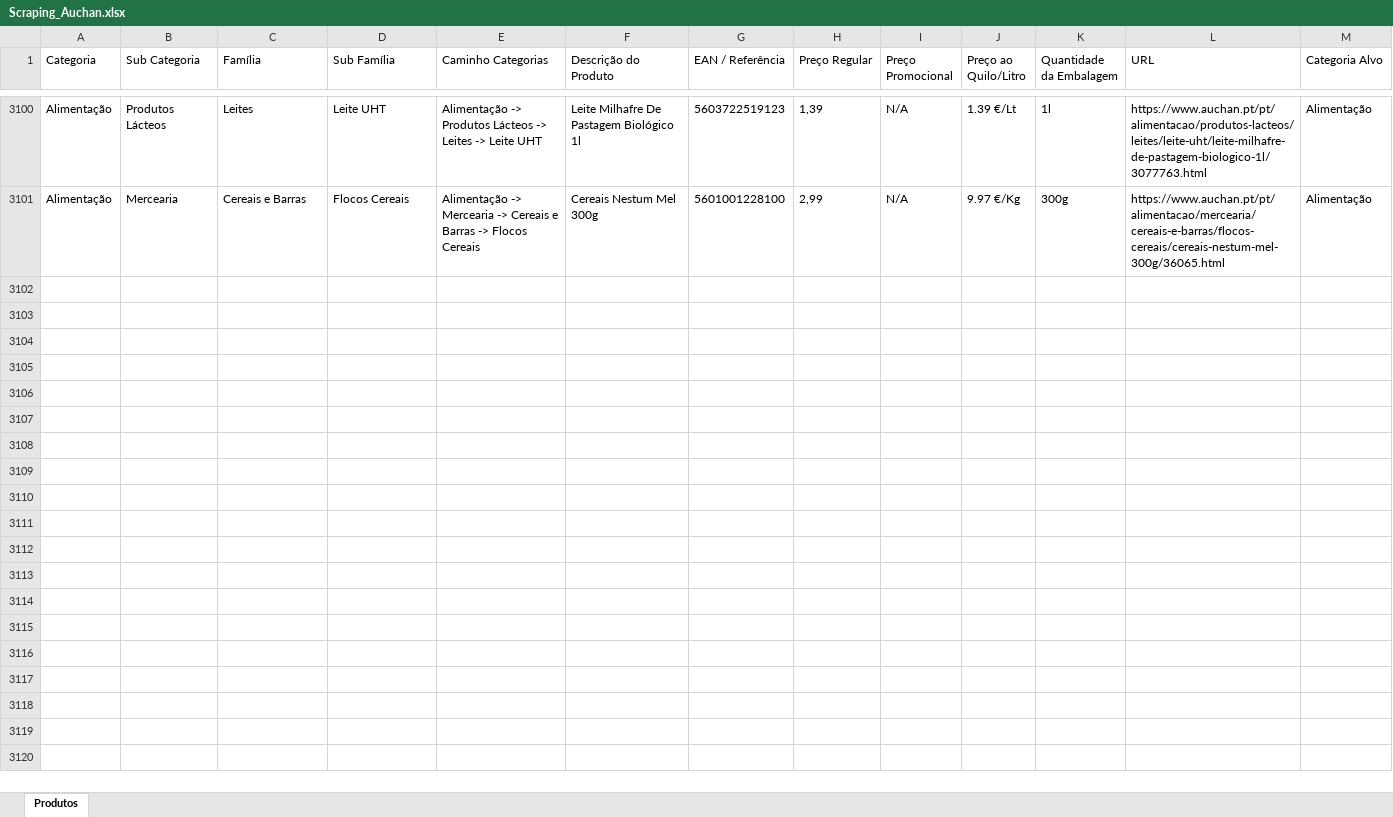
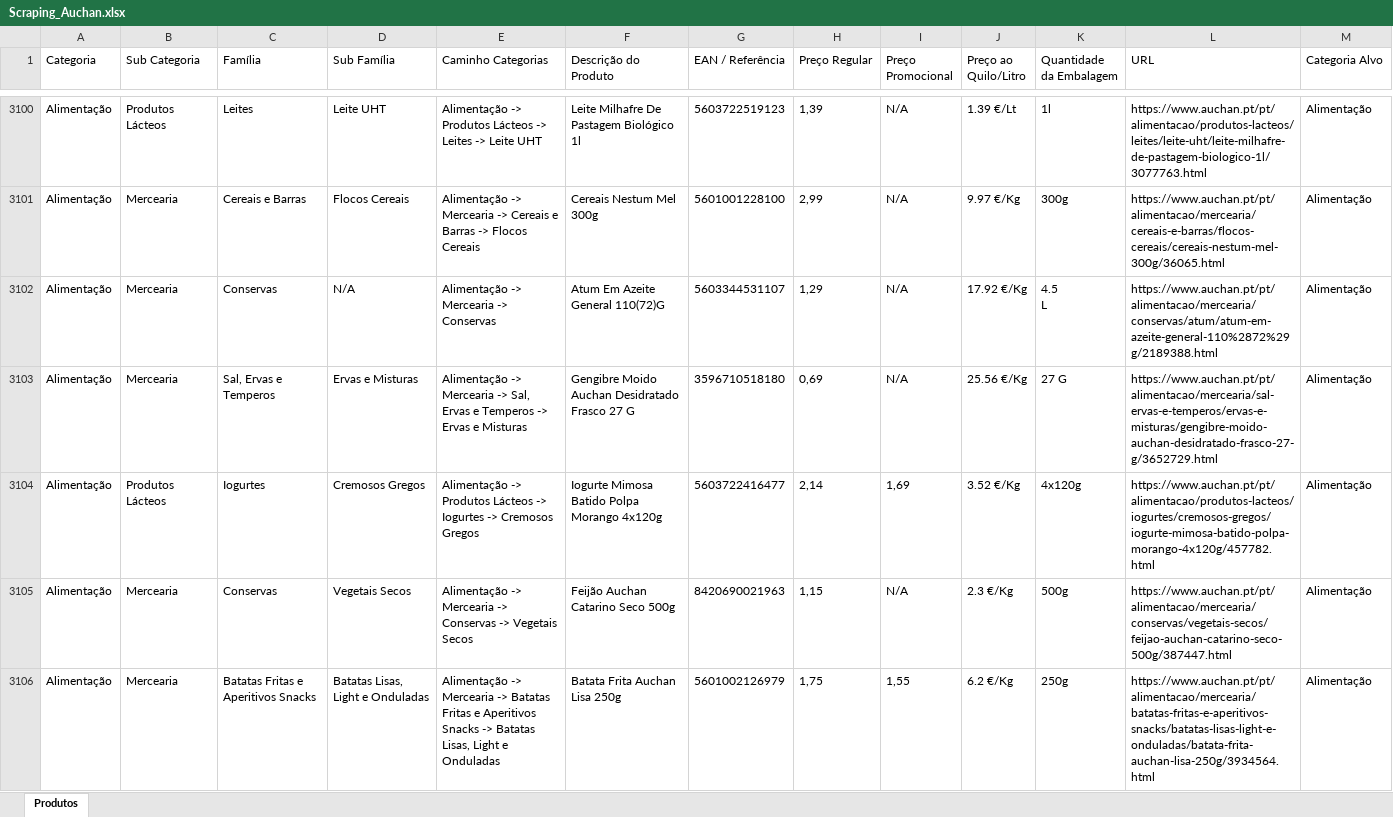
Before and after one commit to Holiday090/teste01, an Excel workbook: Scraping_Auchan.xlsx, sheet Produtos, drawn as a sheet; only a part is shown, gaps mark what is left out; values as stored, in another font and other column widths than the file's, no borders; ↵ is a line break in a cell; the diff covers the shown part only; the diff names each change by its address in the sheet, - before the commit and + after, or states it on an @@ line.

```diff
--- a/Scraping_Auchan.xlsx (sheet Produtos)
+++ b/Scraping_Auchan.xlsx (sheet Produtos)
+row 3102: Alimentação | Mercearia | Conservas | N/A | Alimentação -> Mercearia -> Conservas | Atum Em Azeite General 110(72)G | 5603344531107 | 1,29 | N/A | 17.92 €/Kg | 4.5 ↵ L | https://www.auchan.pt/pt/alimentacao/mercearia/conservas/atum/atum-em-azeite-general-110%2872%29g/2189388.html | Alimentação
+row 3103: Alimentação | Mercearia | Sal, Ervas e Temperos | Ervas e Misturas | Alimentação -> Mercearia -> Sal, Ervas e Temperos -> Ervas e Misturas | Gengibre Moido Auchan Desidratado Frasco 27 G | 3596710518180 | 0,69 | N/A | 25.56 €/Kg | 27 G | https://www.auchan.pt/pt/alimentacao/mercearia/sal-ervas-e-temperos/ervas-e-misturas/gengibre-moido-auchan-desidratado-frasco-27-g/3652729.html | Alimentação
+row 3104: Alimentação | Produtos Lácteos | Iogurtes | Cremosos Gregos | Alimentação -> Produtos Lácteos -> Iogurtes -> Cremosos Gregos | Iogurte Mimosa Batido Polpa Morango 4x120g | 5603722416477 | 2,14 | 1,69 | 3.52 €/Kg | 4x120g | https://www.auchan.pt/pt/alimentacao/produtos-lacteos/iogurtes/cremosos-gregos/iogurte-mimosa-batido-polpa-morango-4x120g/457782.html | Alimentação
+row 3105: Alimentação | Mercearia | Conservas | Vegetais Secos | Alimentação -> Mercearia -> Conservas -> Vegetais Secos | Feijão Auchan Catarino Seco 500g | 8420690021963 | 1,15 | N/A | 2.3 €/Kg | 500g | https://www.auchan.pt/pt/alimentacao/mercearia/conservas/vegetais-secos/feijao-auchan-catarino-seco-500g/387447.html | Alimentação
+row 3106: Alimentação | Mercearia | Batatas Fritas e Aperitivos Snacks | Batatas Lisas, Light e Onduladas | Alimentação -> Mercearia -> Batatas Fritas e Aperitivos Snacks -> Batatas Lisas, Light e Onduladas | Batata Frita Auchan Lisa 250g | 5601002126979 | 1,75 | 1,55 | 6.2 €/Kg | 250g | https://www.auchan.pt/pt/alimentacao/mercearia/batatas-fritas-e-aperitivos-snacks/batatas-lisas-light-e-onduladas/batata-frita-auchan-lisa-250g/3934564.html | Alimentação
```
Also changed, not shown: 95 added rows elsewhere in this sheet, 1 other file.
